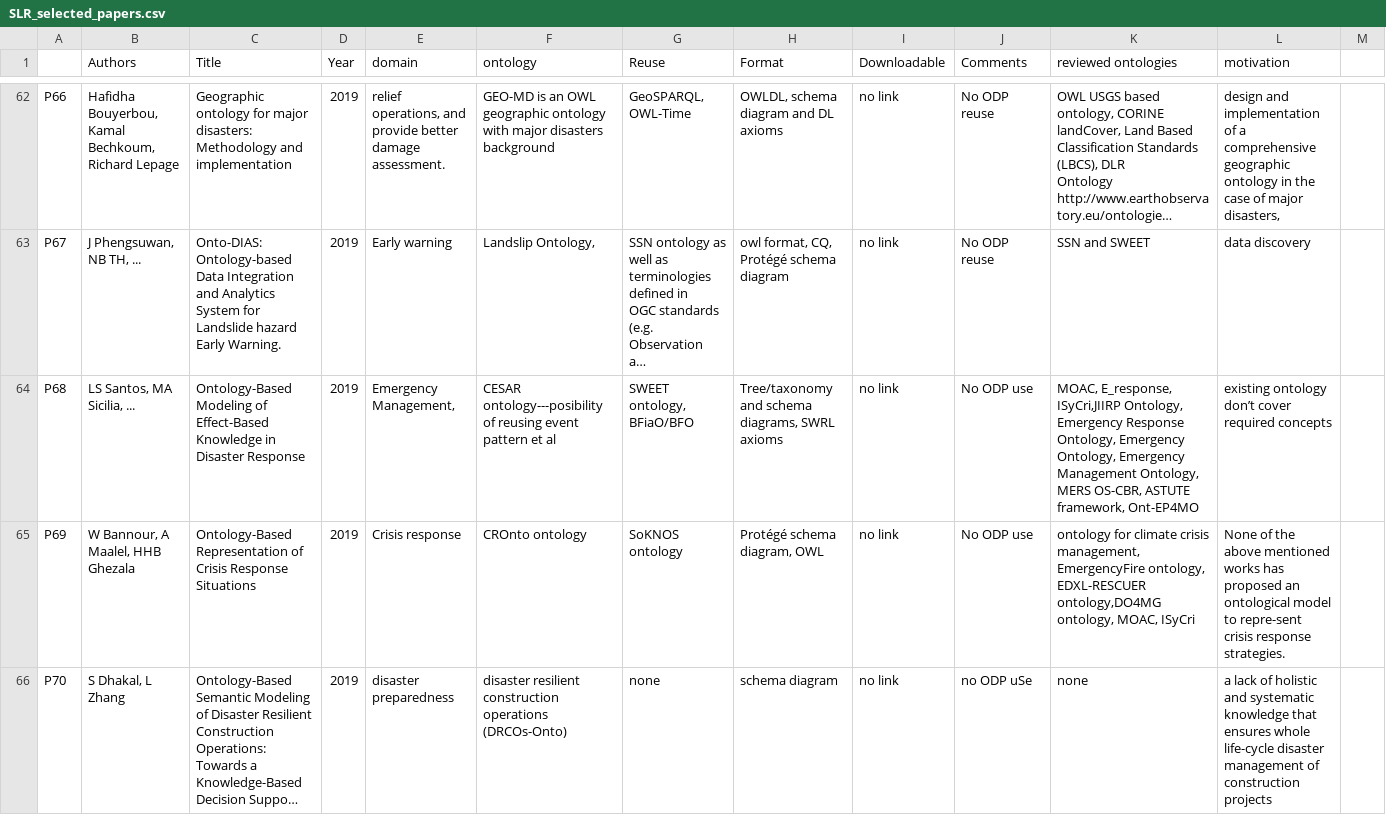
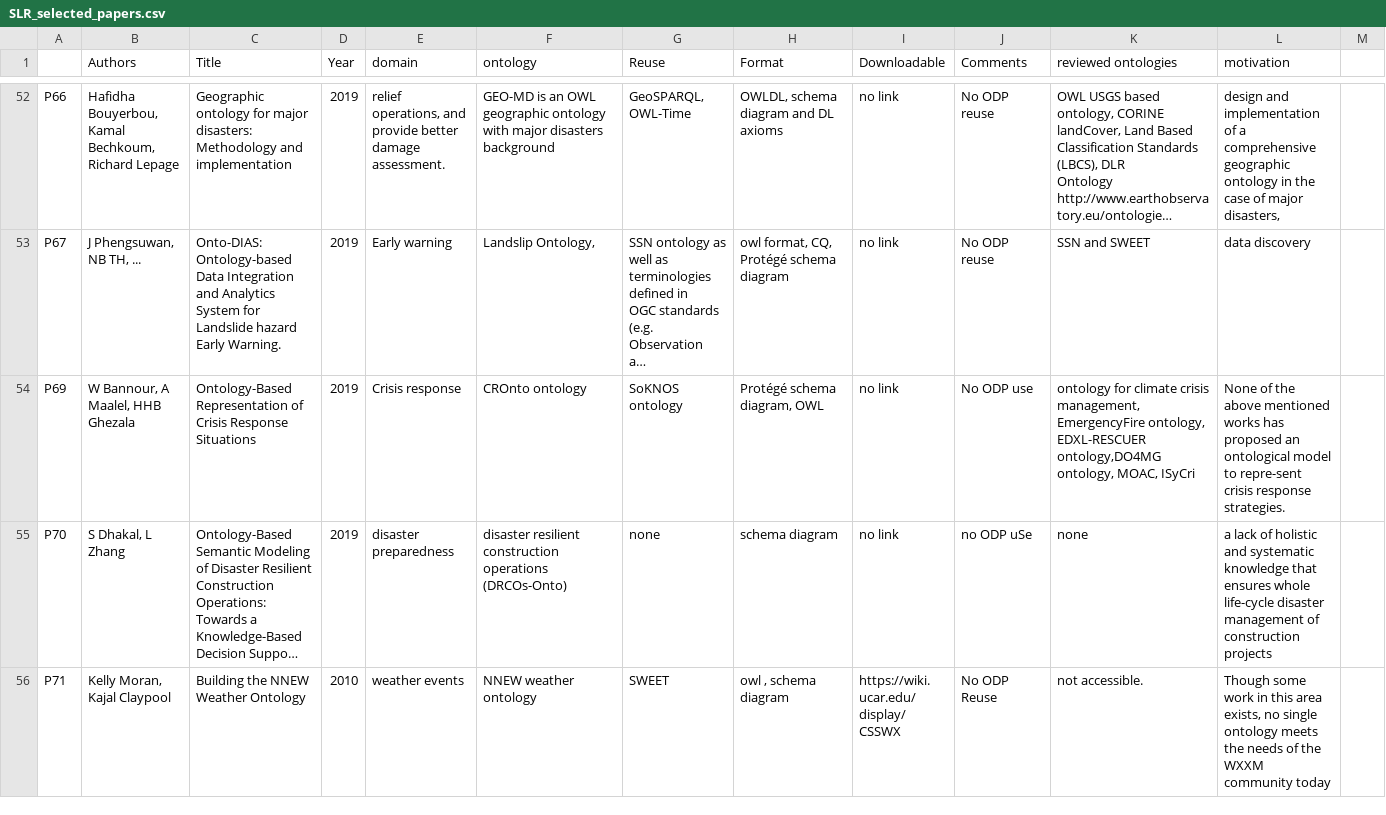
Before and after one commit to mazimweal/mazimweal.github.io, a CSV file: FAIR disaster vocabularies/SLR_selected_papers.csv, drawn as a sheet; only a part is shown, gaps mark what is left out; the shorter side is filled out with more unchanged rows; long unchanged cells end in …; the diff covers the shown part only; the diff names each change by its address in the sheet, - before the commit and + after, or states it on an @@ line.

Commit message:
Update SLR_selected_papers.csv

```diff
--- a/FAIR disaster vocabularies/SLR_selected_papers.csv
+++ b/FAIR disaster vocabularies/SLR_selected_papers.csv
-row 64: P68 | LS Santos, MA Sicilia, ... | Ontology-Based Modeling of Effect-Based Knowledge in Disaster Response | 2019 | Emergency Management, | CESAR ontology---posibility of reusing event pattern et al | SWEET ontology, BFiaO/BFO | Tree/taxonomy and schema diagrams, SWRL axioms | no link | No ODP use | MOAC, E_response, ISyCri,JIIRP Ontology, Emergency Response Ontology, Emergency Ontology, Emergency Management Ontology, MERS OS-CBR, ASTUTE framework, Ont-EP4MO | existing ontology don’t cover required concepts
```
Also changed, not shown: 10 removed rows elsewhere in this file.
